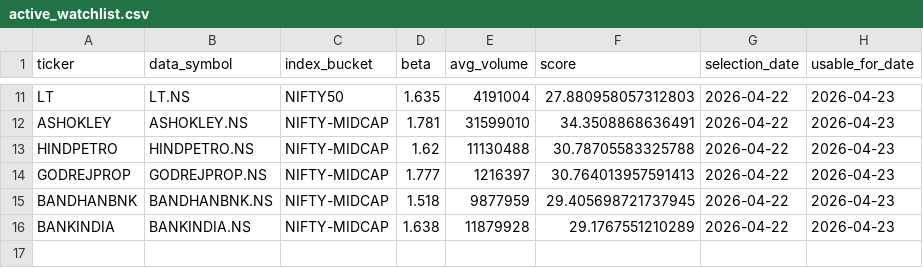
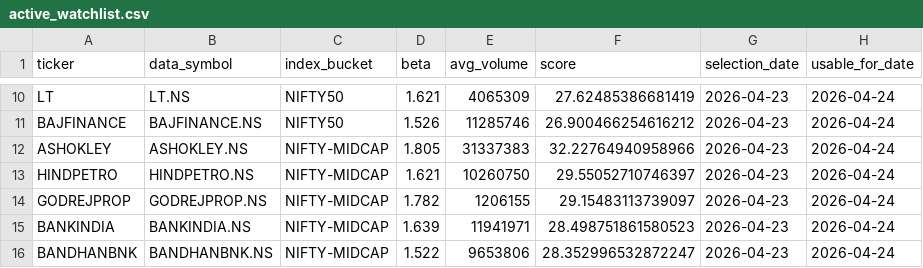
Before and after one commit to arun906/ScalpingApp, a CSV file: active_watchlist.csv, drawn as a sheet; only a part is shown, gaps mark what is left out; removed rows and columns are numbered as before the commit, all else as after; the diff covers the shown part only; the diff names each change by its address in the sheet, - before the commit and + after, or states it on an @@ line.

```diff
--- a/active_watchlist.csv
+++ b/active_watchlist.csv
-D10 (beta): 1.635
+D10 (beta): 1.621
-E10 (avg_volume): 4191004
+E10 (avg_volume): 4065309
-F10 (score): 27.880958057312803
+F10 (score): 27.62485386681419
-G10 (selection_date): 2026-04-22
+G10 (selection_date): 2026-04-23
-H10 (usable_for_date): 2026-04-23
+H10 (usable_for_date): 2026-04-24
+row 11: BAJFINANCE | BAJFINANCE.NS | NIFTY50 | 1.526 | 11285746 | 26.900466254616212 | 2026-04-23 | 2026-04-24
-D12 (beta): 1.781
+D12 (beta): 1.805
-E12 (avg_volume): 31599010
+E12 (avg_volume): 31337383
-F12 (score): 34.3508868636491
+F12 (score): 32.22764940958966
-G12:G14 (selection_date): 2026-04-22
+G12:G14 (selection_date): 2026-04-23
-H12:H14 (usable_for_date): 2026-04-23
+H12:H14 (usable_for_date): 2026-04-24
-D13 (beta): 1.62
+D13 (beta): 1.621
-E13 (avg_volume): 11130488
+E13 (avg_volume): 10260750
-F13 (score): 30.78705583325788
+F13 (score): 29.55052710746397
-D14 (beta): 1.777
+D14 (beta): 1.782
-E14 (avg_volume): 1216397
+E14 (avg_volume): 1206155
-F14 (score): 30.764013957591413
+F14 (score): 29.15483113739097
-row 15: BANDHANBNK | BANDHANBNK.NS | NIFTY-MIDCAP | 1.518 | 9877959 | 29.405698721737945 | 2026-04-22 | 2026-04-23
-D15 (beta): 1.638
+D15 (beta): 1.639
-E15 (avg_volume): 11879928
+E15 (avg_volume): 11941971
-F15 (score): 29.1767551210289
+F15 (score): 28.498751861580523
-G15 (selection_date): 2026-04-22
+G15 (selection_date): 2026-04-23
-H15 (usable_for_date): 2026-04-23
+H15 (usable_for_date): 2026-04-24
+row 16: BANDHANBNK | BANDHANBNK.NS | NIFTY-MIDCAP | 1.522 | 9653806 | 28.352996532872247 | 2026-04-23 | 2026-04-24
```
Also changed, not shown: 2 added rows, 3 removed rows and 30 edited cells elsewhere in this file, watchlist_history.csv.
